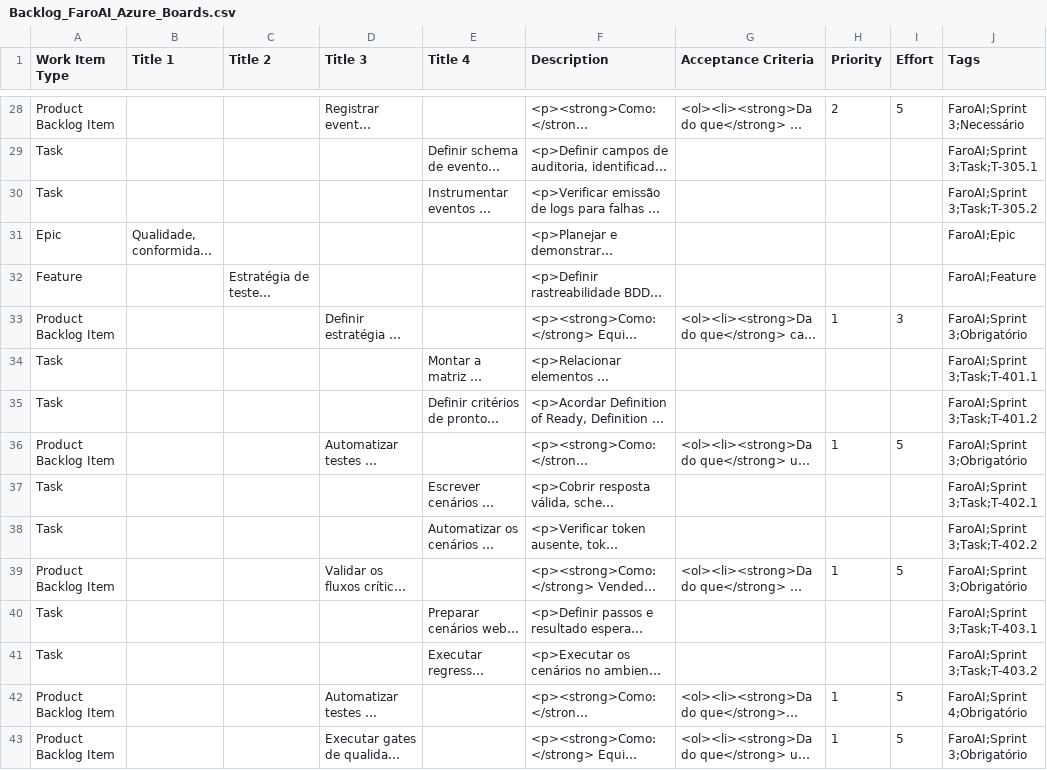
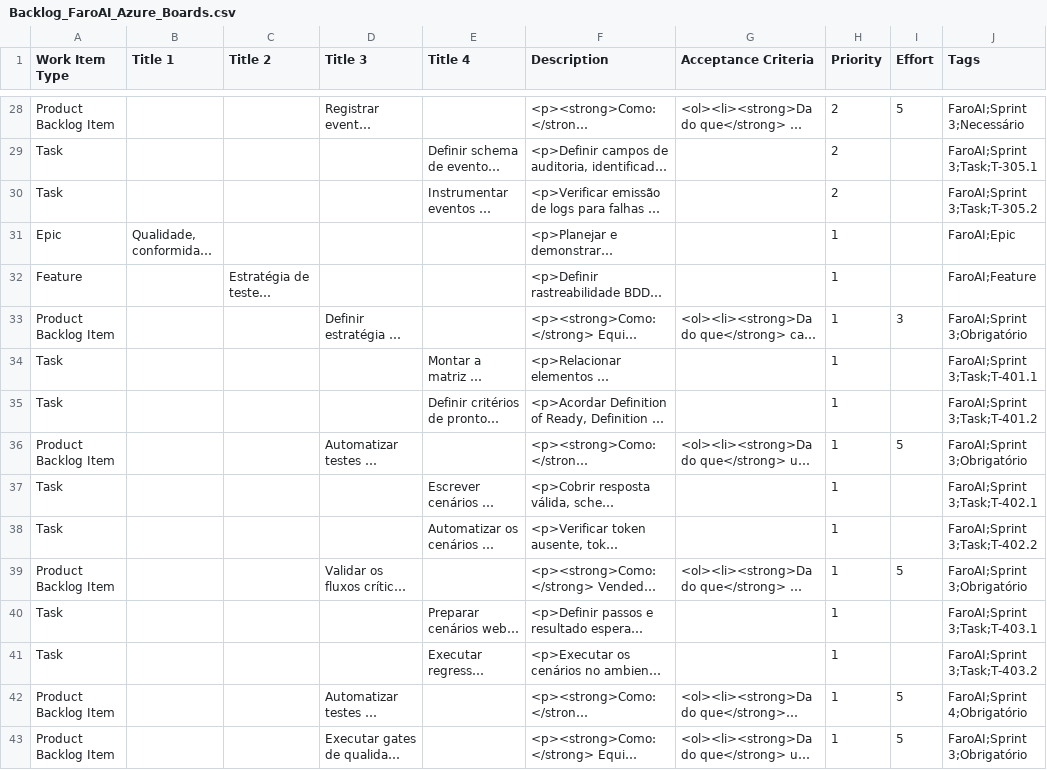
Before and after one commit to P0lid0/ford-fiap-challenge, a CSV file: docs/deliverables/Backlog_FaroAI_Azure_Boards.csv, drawn as a sheet; only a part is shown, gaps mark what is left out; long unchanged cells end in …; the diff covers the shown part only; the diff names each change by its address in the sheet, - before the commit and + after, or states it on an @@ line.

Commit message:
fix(boards): set priority on every import item

```diff
--- a/docs/deliverables/Backlog_FaroAI_Azure_Boards.csv
+++ b/docs/deliverables/Backlog_FaroAI_Azure_Boards.csv
-H29:H30 (Priority): (empty)
+H29:H30 (Priority): 2
-H31:H32 (Priority): (empty)
+H31:H32 (Priority): 1
-H34:H35 (Priority): (empty)
+H34:H35 (Priority): 1
-H37:H38 (Priority): (empty)
+H37:H38 (Priority): 1
-H40:H41 (Priority): (empty)
+H40:H41 (Priority): 1
```
Also changed, not shown: 19 edited cells elsewhere in this file, 1 other file.
